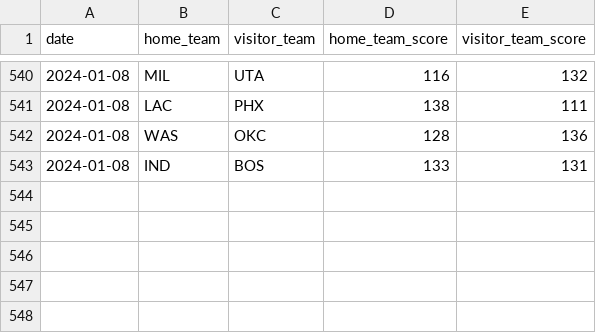
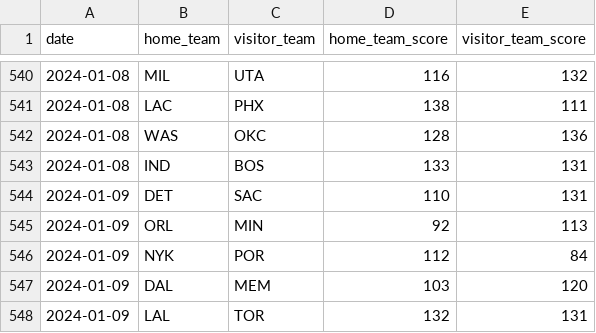
Before and after one commit to BCasaleiro/nba-scores, a CSV file: data/games_2023.csv, drawn as a sheet; only a part is shown, gaps mark what is left out.

```diff
--- a/data/games_2023.csv
+++ b/data/games_2023.csv
@@ -543 +543,6 @@ date,home_team,visitor_team,home_team_score,visitor_team_score
 2024-01-08,IND,BOS,133,131
+2024-01-09,DET,SAC,110,131
+2024-01-09,ORL,MIN,92,113
+2024-01-09,NYK,POR,112,84
+2024-01-09,DAL,MEM,103,120
+2024-01-09,LAL,TOR,132,131
```
